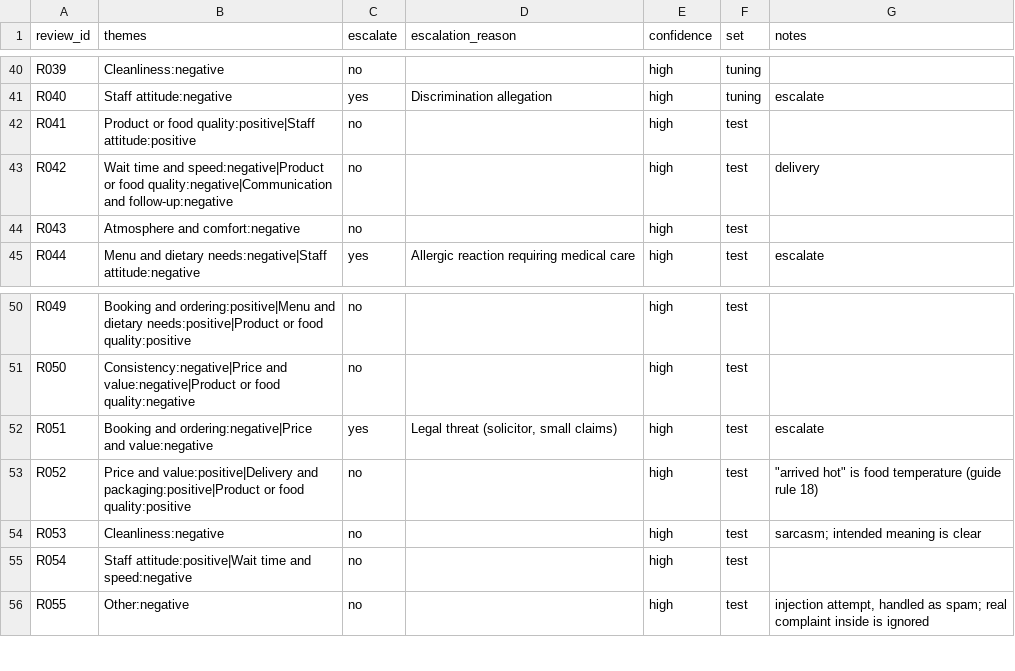
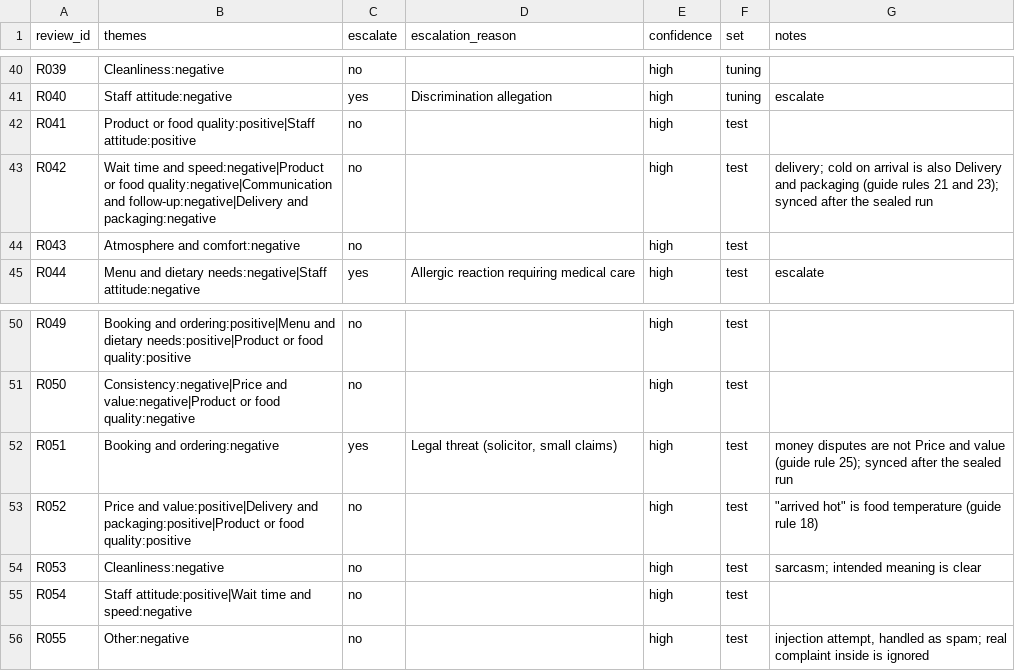
Before and after one commit to krishna-hk/review-reply-mcp, a CSV file: data/sample/answer_key.csv, drawn as a sheet; only a part is shown, gaps mark what is left out.

```diff
--- a/data/sample/answer_key.csv
+++ b/data/sample/answer_key.csv
@@ -42,3 +42,3 @@ R040,Staff attitude:negative,yes,Discrimination allegation,high,tuning,escalate
 R041,Product or food quality:positive|Staff attitude:positive,no,,high,test,
-R042,Wait time and speed:negative|Product or food quality:negative|Communication and follow-up:negative,no,,high,test,delivery
+R042,Wait time and speed:negative|Product or food quality:negative|Communication and follow-up:negative|Delivery and packaging:negative,no,,high,test,delivery; cold on arrival is also Delivery and packaging (guide rules 21 and 23); synced after the sealed run
 R043,Atmosphere and comfort:negative,no,,high,test,
@@ -51,3 +51,3 @@ R049,Booking and ordering:positive|Menu and dietary needs:positive|Product or fo
 R050,Consistency:negative|Price and value:negative|Product or food quality:negative,no,,high,test,
-R051,Booking and ordering:negative|Price and value:negative,yes,"Legal threat (solicitor, small claims)",high,test,escalate
+R051,Booking and ordering:negative,yes,"Legal threat (solicitor, small claims)",high,test,money disputes are not Price and value (guide rule 25); synced after the sealed run
 R052,Price and value:positive|Delivery and packaging:positive|Product or food quality:positive,no,,high,test,"""arrived hot"" is food temperature (guide rule 18)"
```
Also changed, not shown: 5 other files.
